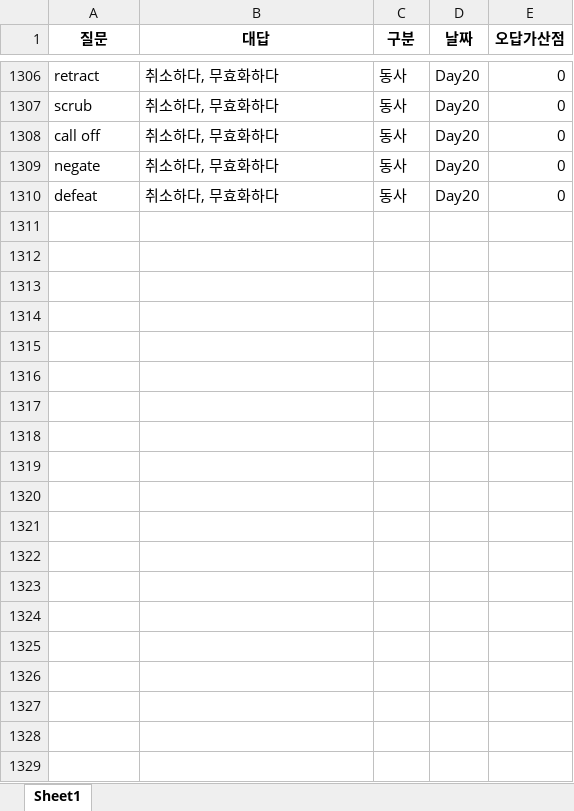
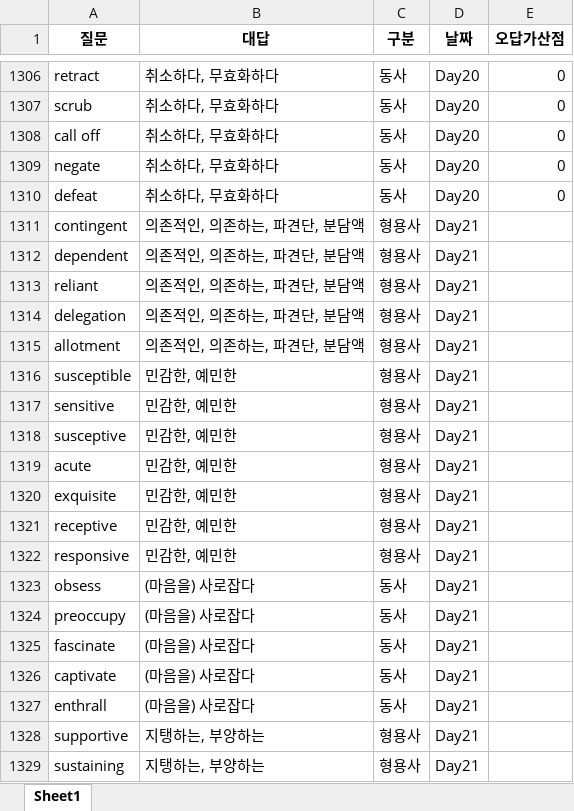
Before and after one commit to Choisignal/Private-Quizlet, an Excel workbook: 학습자료/단답형/영어_단어.xlsx, sheet Sheet1, drawn as a sheet; only a part is shown, gaps mark what is left out; values as stored, in another font and other column widths than the file's, no borders; the diff covers the shown part only; the diff names each change by its address in the sheet, - before the commit and + after, or states it on an @@ line.

```diff
--- a/학습자료/단답형/영어_단어.xlsx (sheet Sheet1)
+++ b/학습자료/단답형/영어_단어.xlsx (sheet Sheet1)
+row 1311: contingent | 의존적인, 의존하는, 파견단, 분담액 | 형용사 | Day21
+row 1312: dependent | 의존적인, 의존하는, 파견단, 분담액 | 형용사 | Day21
+row 1313: reliant | 의존적인, 의존하는, 파견단, 분담액 | 형용사 | Day21
+row 1314: delegation | 의존적인, 의존하는, 파견단, 분담액 | 형용사 | Day21
+row 1315: allotment | 의존적인, 의존하는, 파견단, 분담액 | 형용사 | Day21
+row 1316: susceptible | 민감한, 예민한 | 형용사 | Day21
+row 1317: sensitive | 민감한, 예민한 | 형용사 | Day21
+row 1318: susceptive | 민감한, 예민한 | 형용사 | Day21
+row 1319: acute | 민감한, 예민한 | 형용사 | Day21
+row 1320: exquisite | 민감한, 예민한 | 형용사 | Day21
+row 1321: receptive | 민감한, 예민한 | 형용사 | Day21
+row 1322: responsive | 민감한, 예민한 | 형용사 | Day21
+row 1323: obsess | (마음을) 사로잡다 | 동사 | Day21
+row 1324: preoccupy | (마음을) 사로잡다 | 동사 | Day21
+row 1325: fascinate | (마음을) 사로잡다 | 동사 | Day21
+row 1326: captivate | (마음을) 사로잡다 | 동사 | Day21
+row 1327: enthrall | (마음을) 사로잡다 | 동사 | Day21
+row 1328: supportive | 지탱하는, 부양하는 | 형용사 | Day21
+row 1329: sustaining | 지탱하는, 부양하는 | 형용사 | Day21
```
Also changed, not shown: 122 added rows elsewhere in this sheet, 학습자료/단답형/한국사 종합.xlsx.
